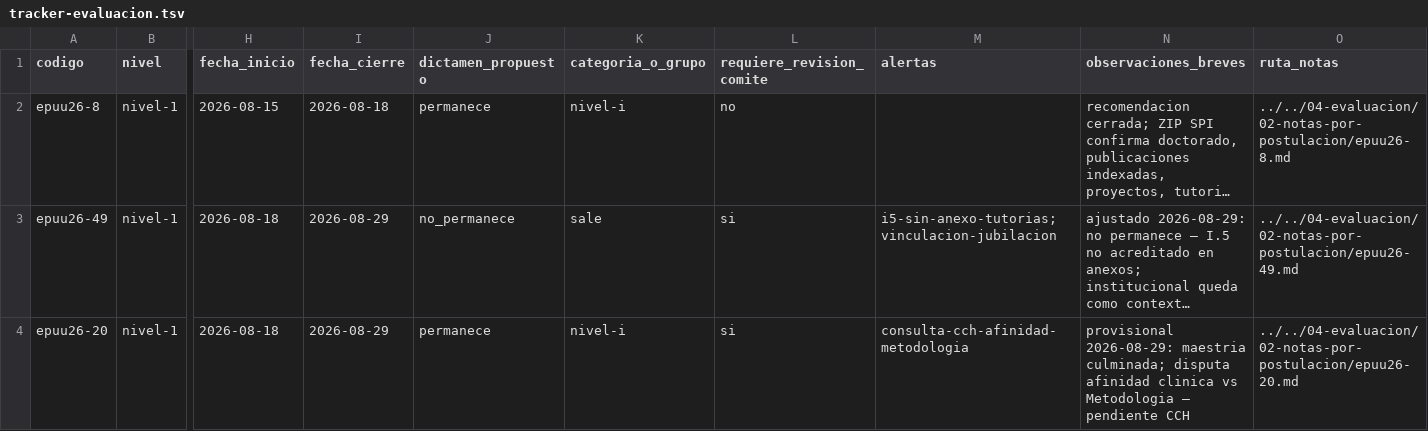
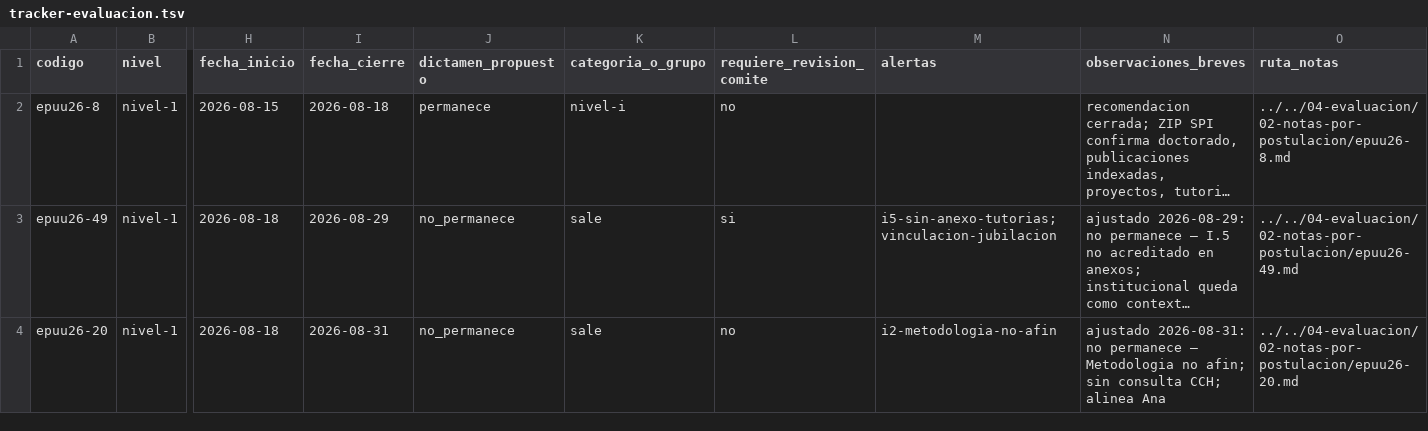
Before and after one commit to alcideschaux/pronii-cta, a TSV file: 04-evaluacion/01-seguimiento/tracker-evaluacion.tsv, drawn as a sheet; only a part is shown, gaps mark what is left out; long unchanged cells end in …; the diff covers the shown part only; the diff names each change by its address in the sheet, - before the commit and + after, or states it on an @@ line.

```diff
--- a/04-evaluacion/01-seguimiento/tracker-evaluacion.tsv
+++ b/04-evaluacion/01-seguimiento/tracker-evaluacion.tsv
-I4 (fecha_cierre): 2026-08-29
+I4 (fecha_cierre): 2026-08-31
-J4 (dictamen_propuesto): permanece
+J4 (dictamen_propuesto): no_permanece
-K4 (categoria_o_grupo): nivel-i
+K4 (categoria_o_grupo): sale
-L4 (requiere_revision_comite): si
+L4 (requiere_revision_comite): no
-M4 (alertas): consulta-cch-afinidad-metodologia
+M4 (alertas): i2-metodologia-no-afin
-N4 (observaciones_breves): provisional 2026-08-29: maestria culminada; disputa afinidad clinica vs Metodologia — pendiente CCH
+N4 (observaciones_breves): ajustado 2026-08-31: no permanece — Metodologia no afin; sin consulta CCH; alinea Ana
```
Also changed, not shown: 9 edited cells elsewhere in this file, 13 other files.
